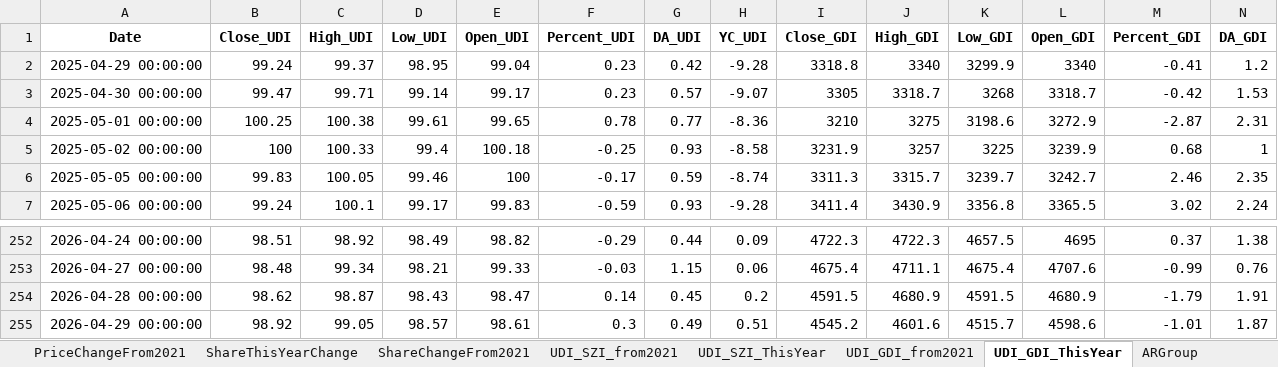
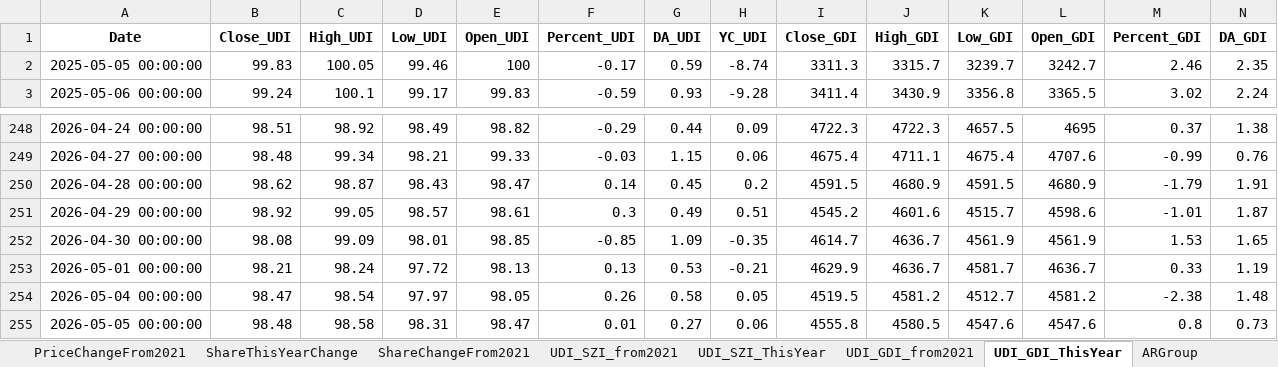
Before and after one commit to digital-era/AIPEMarketData, an Excel workbook: data/AIPEMarketData.xlsx, sheet UDI_GDI_ThisYear, drawn as a sheet; only a part is shown, gaps mark what is left out; values as stored, in another font and other column widths than the file's, no borders; removed rows and columns are numbered as before the commit, all else as after; rows hold the shown columns only; the diff names each change by its address in the sheet, - before the commit and + after, or states it on an @@ line.

```diff
--- a/data/AIPEMarketData.xlsx (sheet UDI_GDI_ThisYear)
+++ b/data/AIPEMarketData.xlsx (sheet UDI_GDI_ThisYear)
-row 2: 2025-04-29 00:00:00 | 99.24 | 99.37 | 98.95 | 99.04 | 0.23 | 0.42 | -9.28 | 3318.8 | 3340 | 3299.9 | 3340 | -0.41 | 1.2
-row 3: 2025-04-30 00:00:00 | 99.47 | 99.71 | 99.14 | 99.17 | 0.23 | 0.57 | -9.07 | 3305 | 3318.7 | 3268 | 3318.7 | -0.42 | 1.53
-row 4: 2025-05-01 00:00:00 | 100.25 | 100.38 | 99.61 | 99.65 | 0.78 | 0.77 | -8.36 | 3210 | 3275 | 3198.6 | 3272.9 | -2.87 | 2.31
-row 5: 2025-05-02 00:00:00 | 100 | 100.33 | 99.4 | 100.18 | -0.25 | 0.93 | -8.58 | 3231.9 | 3257 | 3225 | 3239.9 | 0.68 | 1
+row 252: 2026-04-30 00:00:00 | 98.08 | 99.09 | 98.01 | 98.85 | -0.85 | 1.09 | -0.35 | 4614.7 | 4636.7 | 4561.9 | 4561.9 | 1.53 | 1.65
+row 253: 2026-05-01 00:00:00 | 98.21 | 98.24 | 97.72 | 98.13 | 0.13 | 0.53 | -0.21 | 4629.9 | 4636.7 | 4581.7 | 4636.7 | 0.33 | 1.19
+row 254: 2026-05-04 00:00:00 | 98.47 | 98.54 | 97.97 | 98.05 | 0.26 | 0.58 | 0.05 | 4519.5 | 4581.2 | 4512.7 | 4581.2 | -2.38 | 1.48
+row 255: 2026-05-05 00:00:00 | 98.48 | 98.58 | 98.31 | 98.47 | 0.01 | 0.27 | 0.06 | 4555.8 | 4580.5 | 4547.6 | 4547.6 | 0.8 | 0.73
```
Also changed, not shown: sheet DistributeHotIndustry, sheet PriceThisYearChange, sheet TopStockIn5DaysMainFund, sheet PriceChangeFrom2021, sheet ShareThisYearChange, sheet ShareChangeFrom2021, 7 more sheets, 15 other files.
